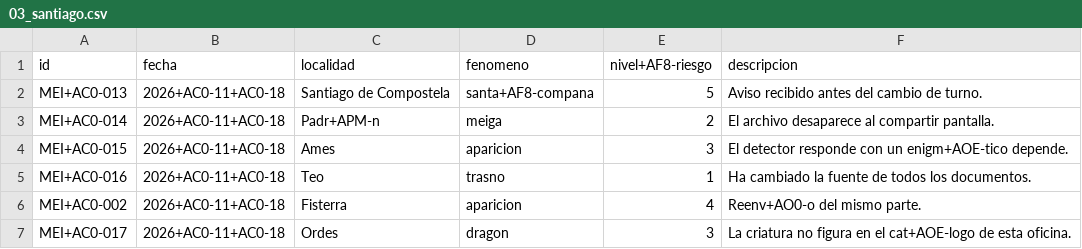
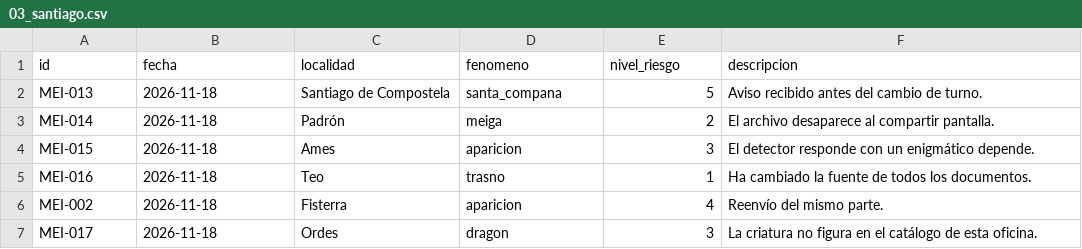
Before and after one commit to davidcarvajalgarrido/mazmorras-e-meigas, a CSV file: aventura_01/entrada/03_santiago.csv, drawn as a sheet.

```diff
--- a/aventura_01/entrada/03_santiago.csv
+++ b/aventura_01/entrada/03_santiago.csv
@@ -1,7 +1,7 @@
-id,fecha,localidad,fenomeno,nivel+AF8-riesgo,descripcion
-MEI+AC0-013,2026+AC0-11+AC0-18,Santiago de Compostela,santa+AF8-compana,5,Aviso recibido antes del cambio de turno.
-MEI+AC0-014,2026+AC0-11+AC0-18,Padr+APM-n,meiga,2,El archivo desaparece al compartir pantalla.
-MEI+AC0-015,2026+AC0-11+AC0-18,Ames,aparicion,3,El detector responde con un enigm+AOE-tico depende.
-MEI+AC0-016,2026+AC0-11+AC0-18,Teo,trasno,1,Ha cambiado la fuente de todos los documentos.
-MEI+AC0-002,2026+AC0-11+AC0-18,Fisterra,aparicion,4,Reenv+AO0-o del mismo parte.
-MEI+AC0-017,2026+AC0-11+AC0-18,Ordes,dragon,3,La criatura no figura en el cat+AOE-logo de esta oficina.
+id,fecha,localidad,fenomeno,nivel_riesgo,descripcion
+MEI-013,2026-11-18,Santiago de Compostela,santa_compana,5,Aviso recibido antes del cambio de turno.
+MEI-014,2026-11-18,Padrón,meiga,2,El archivo desaparece al compartir pantalla.
+MEI-015,2026-11-18,Ames,aparicion,3,El detector responde con un enigmático depende.
+MEI-016,2026-11-18,Teo,trasno,1,Ha cambiado la fuente de todos los documentos.
+MEI-002,2026-11-18,Fisterra,aparicion,4,Reenvío del mismo parte.
+MEI-017,2026-11-18,Ordes,dragon,3,La criatura no figura en el catálogo de esta oficina.
```
Also changed, not shown: aventura_01/entrada/01_costa.csv, aventura_01/entrada/02_interior.csv.
